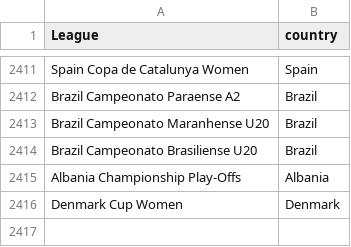
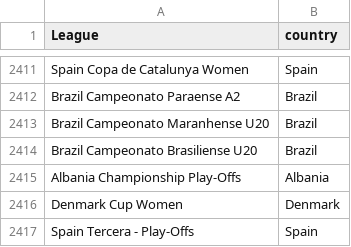
Before and after one commit to gatodegravata/vulp-stats, a CSV file: lists/league-country.csv, drawn as a sheet; only a part is shown, gaps mark what is left out.

```diff
--- a/lists/league-country.csv
+++ b/lists/league-country.csv
@@ -2416 +2416,2 @@ Albania Championship Play-Offs;Albania
 Denmark Cup Women;Denmark
+Spain Tercera - Play-Offs;Spain
```
Also changed, not shown: 3 other files.
